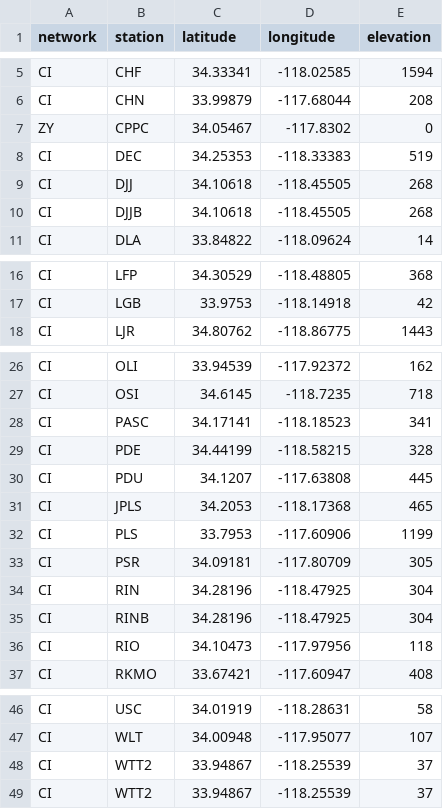
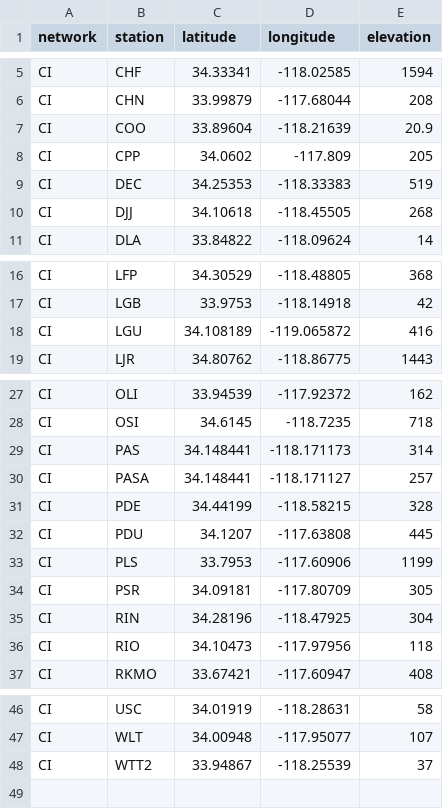
Before and after one commit to mdenolle/KoopDV, a CSV file: seismometer_latlong.csv, drawn as a sheet; only a part is shown, gaps mark what is left out.

Commit message:
update csv

```diff
--- a/seismometer_latlong.csv
+++ b/seismometer_latlong.csv
@@ -6,6 +6,6 @@ CI,CHF,34.33341,-118.02585,1594
 CI,CHN,33.99879,-117.68044,208
-ZY,CPPC,34.05467,-117.8302,0
+CI,COO,33.89604,-118.21639,20.9
+CI,CPP,34.0602,-117.809,205
 CI,DEC,34.25353,-118.33383,519
 CI,DJJ,34.10618,-118.45505,268
-CI,DJJB,34.10618,-118.45505,268
 CI,DLA,33.84822,-118.09624,14
@@ -17,2 +17,3 @@ CI,LFP,34.30529,-118.48805,368
 CI,LGB,33.9753,-118.14918,42
+CI,LGU,34.108189,-119.065872,416
 CI,LJR,34.80762,-118.86775,1443
@@ -27,6 +28,6 @@ CI,OLI,33.94539,-117.92372,162
 CI,OSI,34.6145,-118.7235,718
-CI,PASC,34.17141,-118.18523,341
+CI,PAS,34.148441,-118.171173,314
+CI,PASA,34.148441,-118.171127,257
 CI,PDE,34.44199,-118.58215,328
 CI,PDU,34.1207,-117.63808,445
-CI,JPLS,34.2053,-118.17368,465
 CI,PLS,33.7953,-117.60906,1199
@@ -34,3 +35,2 @@ CI,PSR,34.09181,-117.80709,305
 CI,RIN,34.28196,-118.47925,304
-CI,RINB,34.28196,-118.47925,304
 CI,RIO,34.10473,-117.97956,118
@@ -47,3 +47,2 @@ CI,USC,34.01919,-118.28631,58
 CI,WLT,34.00948,-117.95077,107
-CI,WTT2,33.94867,-118.25539,37
 CI,WTT2,33.94867,-118.25539,37
```
